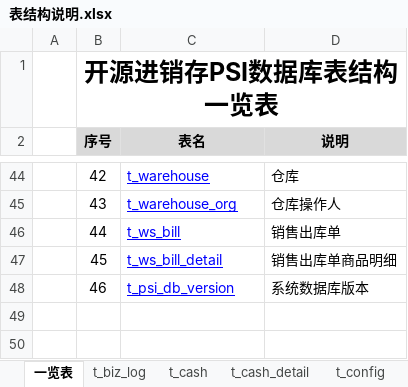
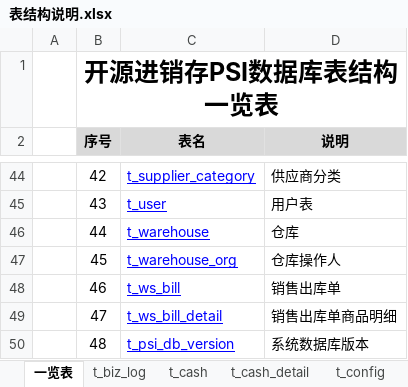
Before and after one commit to dongxf/PSI, an Excel workbook: doc/02 表结构/表结构说明.xlsx, sheet 一览表, drawn as a sheet; only a part is shown, gaps mark what is left out; values as stored, in another font and other column widths than the file's, no borders; the diff covers the shown part only; the diff names each change by its address in the sheet, - before the commit and + after, or states it on an @@ line.

```diff
--- a/doc/02 表结构/表结构说明.xlsx (sheet 一览表)
+++ b/doc/02 表结构/表结构说明.xlsx (sheet 一览表)
-C44 (表名): t_warehouse
+C44 (表名): t_supplier_category
-D44 (说明): 仓库
+D44 (说明): 供应商分类
-C45 (表名): t_warehouse_org
+C45 (表名): t_user
-D45 (说明): 仓库操作人
+D45 (说明): 用户表
-C46 (表名): t_ws_bill
+C46 (表名): t_warehouse
-D46 (说明): 销售出库单
+D46 (说明): 仓库
-C47 (表名): t_ws_bill_detail
+C47 (表名): t_warehouse_org
-D47 (说明): 销售出库单商品明细
+D47 (说明): 仓库操作人
-C48 (表名): t_psi_db_version
+C48 (表名): t_ws_bill
-D48 (说明): 系统数据库版本
+D48 (说明): 销售出库单
+row 49:  | 47 | t_ws_bill_detail | 销售出库单商品明细
+row 50:  | 48 | t_psi_db_version | 系统数据库版本
```
Also changed, not shown: 32 edited cells elsewhere in this sheet, other sheet tabs, 3 other files.
